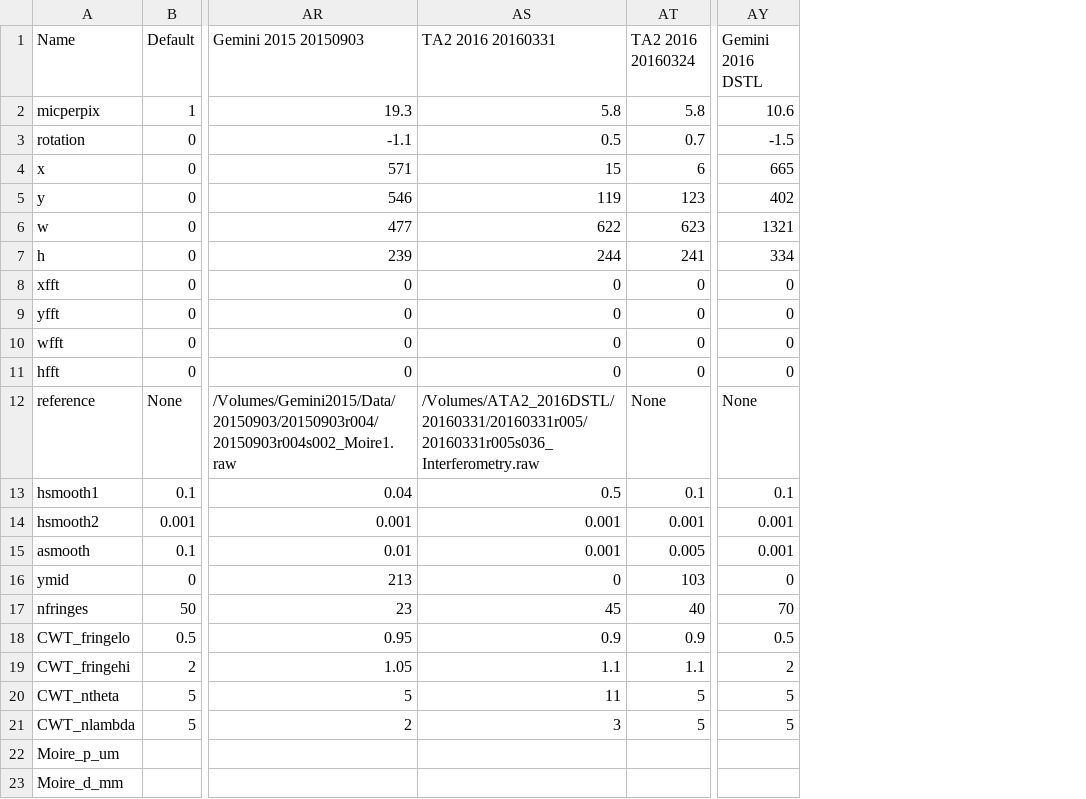
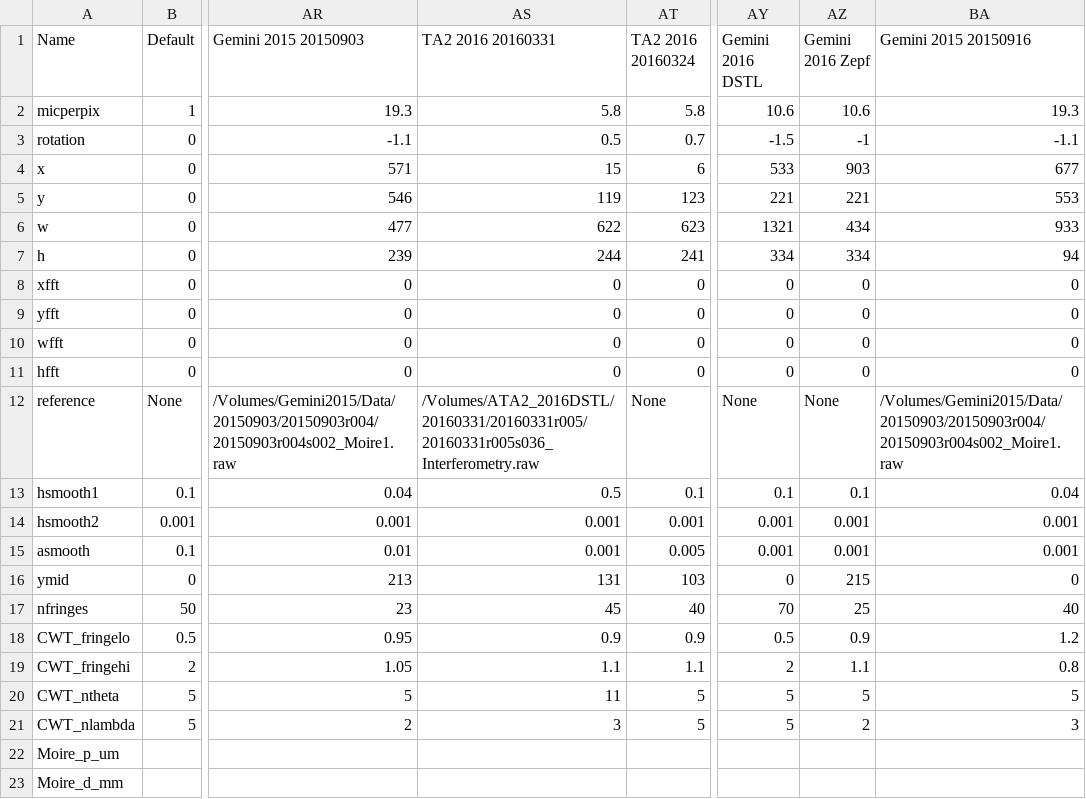
Before and after one commit to jasmcole/Interpret, a CSV file: CalibrationDatabase_backup.csv, drawn as a sheet; only a part is shown, gaps mark what is left out; the diff names each change by its address in the sheet, - before the commit and + after, or states it on an @@ line.

```diff
--- a/CalibrationDatabase_backup.csv
+++ b/CalibrationDatabase_backup.csv
+column AZ (Gemini 2016 Zepf), rows 2-21: 10.6 | -1 | 903 | 221 | 434 | 334 | 0 | 0 | 0 | 0 | None | 0.1 | 0.001 | 0.001 | 215 | 25 | 0.9 | 1.1 | 5 | 2
+column BA (Gemini 2015 20150916), rows 2-21: 19.3 | -1.1 | 677 | 553 | 933 | 94 | 0 | 0 | 0 | 0 | /Volumes/Gemini2015/Data/20150903/20150903r004/20150903r004s002_Moire1.raw | 0.04 | 0.001 | 0.001 | 0 | 40 | 1.2 | 0.8 | 5 | 3
-AY4 (Gemini 2016 DSTL): 665
+AY4 (Gemini 2016 DSTL): 533
-AY5 (Gemini 2016 DSTL): 402
+AY5 (Gemini 2016 DSTL): 221
-AS16 (TA2 2016 20160331): 0
+AS16 (TA2 2016 20160331): 131
```
Also changed, not shown: CalibrationDatabase.csv, 2 other files.
